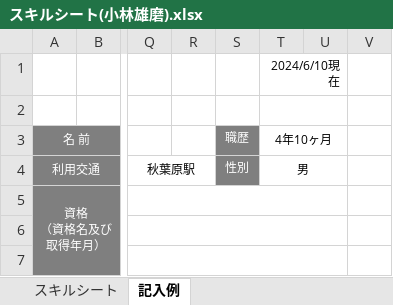
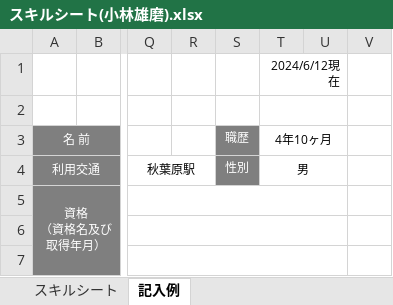
Before and after one commit to Yuuma19946325/Work, an Excel workbook: スキルシート/スキルシート(小林雄磨).xlsx, sheet 記入例, drawn as a sheet; only a part is shown, gaps mark what is left out; values as stored, in another font and other column widths than the file's, no borders; charts and pictures not drawn; the diff names each change by its address in the sheet, - before the commit and + after, or states it on an @@ line.

```diff
--- a/スキルシート/スキルシート(小林雄磨).xlsx (sheet 記入例)
+++ b/スキルシート/スキルシート(小林雄磨).xlsx (sheet 記入例)
-T1 (4年10ヶ月): 2024/6/10現在
+T1 (4年10ヶ月): 2024/6/12現在
```
Also changed, not shown: sheet スキルシート, 1 other file.
